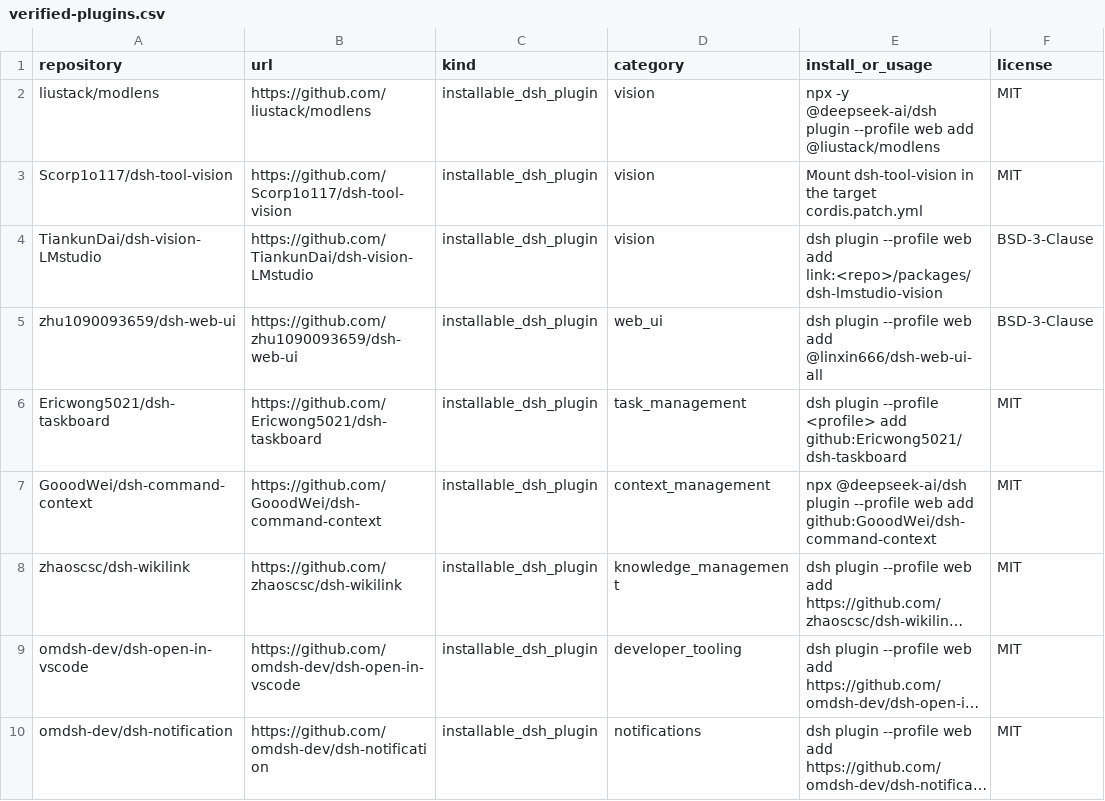
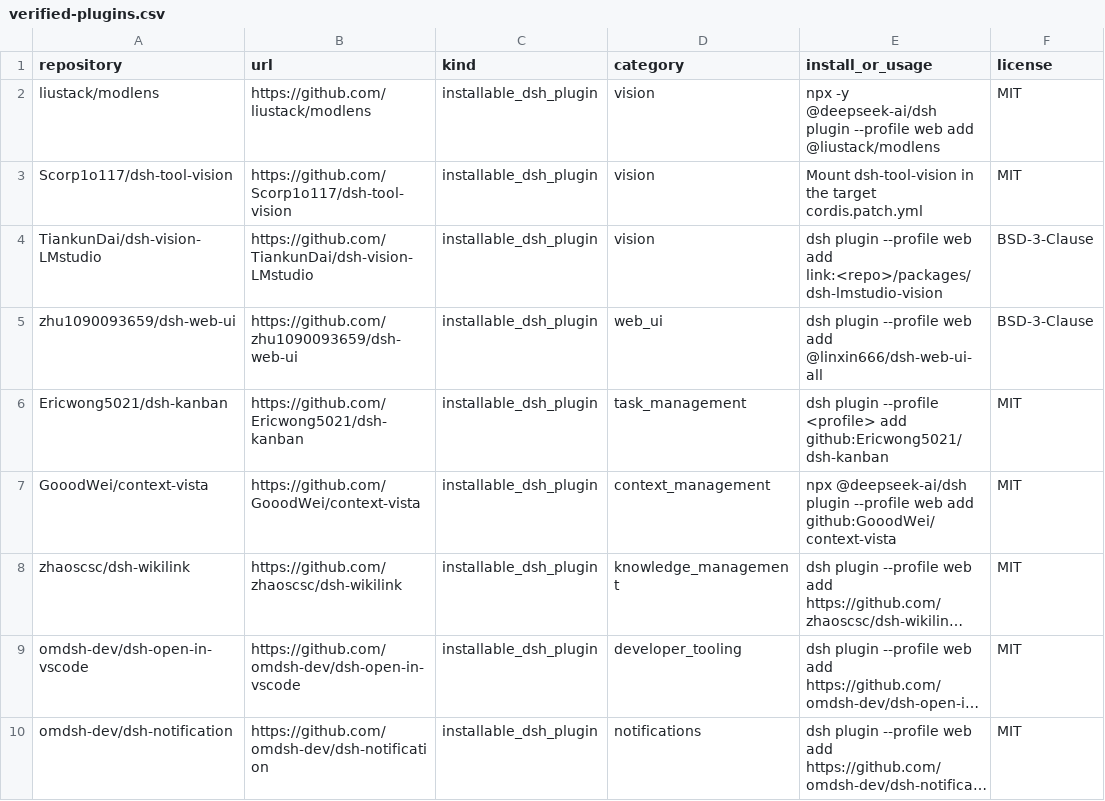
Before and after one commit to Eternalloveone/awesome-dsh-plugins-2, a CSV file: data/verified-plugins.csv, drawn as a sheet; only a part is shown; long unchanged cells end in …; the diff names each change by its address in the sheet, - before the commit and + after, or states it on an @@ line.

Commit message:
Aggregate full DSH plugin catalog: 525 repos + verified subset
- CATALOG.md: auto-generated full aggregated catalog (525 repos, 16 categories)
- data/repositories.csv: machine-readable aggregated universe
- scripts/aggregate.py: reproducible pipeline merging GitHub search
  (topic:dsh-plugin / topic:deepseek-harness / name search), the topic crawl
  snapshot, and community lists (bruc3van, Alex-Yanggg, awesome-dsh-plugin,
  AdamPlatin123); follows renames, drops only verified-404 links
- README: catalog/verified badges, full-catalog section, updated snapshot notes
- sync renamed repos (dsh-taskboard -> dsh-kanban, dsh-command-context -> context-vista)
- docs: full-catalog refresh instructions in MAINTENANCE; data/README documents repositories.csv

```diff
--- a/data/verified-plugins.csv
+++ b/data/verified-plugins.csv
-A6 (repository): Ericwong5021/dsh-taskboard
+A6 (repository): Ericwong5021/dsh-kanban
-B6 (url): https://github.com/Ericwong5021/dsh-taskboard
+B6 (url): https://github.com/Ericwong5021/dsh-kanban
-E6 (install_or_usage): …<profile> add github:Ericwong5021/dsh-taskboard
+E6 (install_or_usage): …<profile> add github:Ericwong5021/dsh-kanban
-A7 (repository): GooodWei/dsh-command-context
+A7 (repository): GooodWei/context-vista
-B7 (url): https://github.com/GooodWei/dsh-command-context
+B7 (url): https://github.com/GooodWei/context-vista
-E7 (install_or_usage): …web add github:GooodWei/dsh-command-context
+E7 (install_or_usage): …web add github:GooodWei/context-vista
```
Also changed, not shown: 8 other files.
